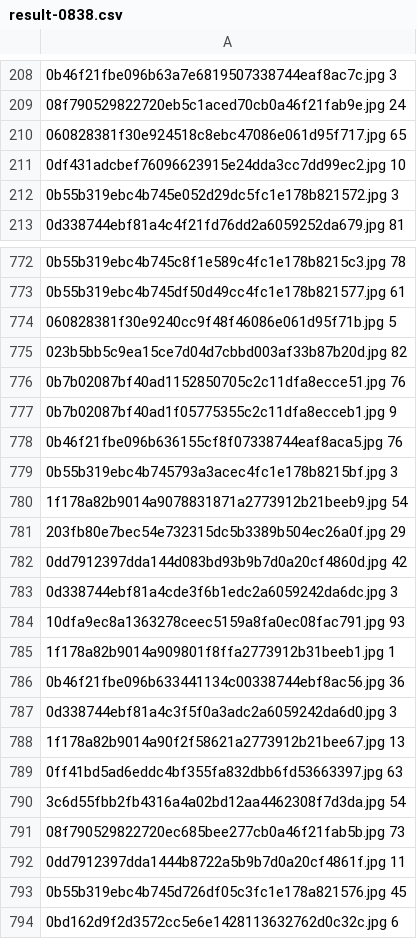
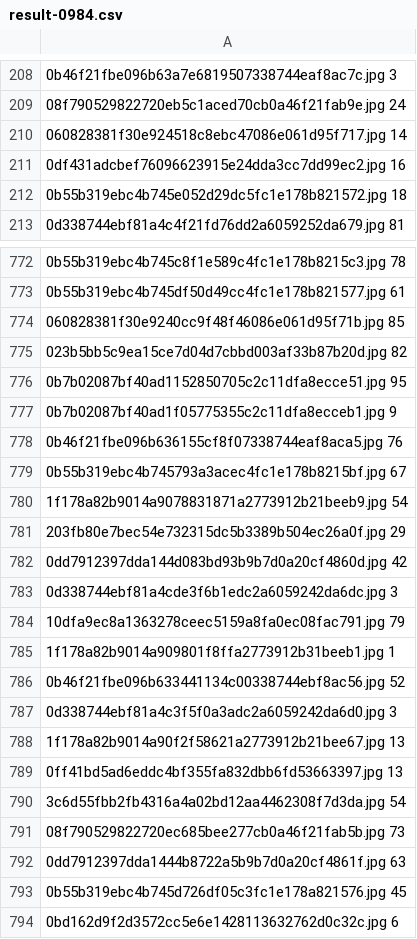
Before and after one commit to parap1uie-s/Signboard, a CSV file: Submission/result-0984.csv (was Submission/result-0838.csv), drawn as a sheet; only a part is shown, gaps mark what is left out; the diff covers the shown part only.

```diff
--- a/Submission/result-0838.csv
+++ b/Submission/result-0984.csv
@@ -209,5 +209,5 @@
 08f790529822720eb5c1aced70cb0a46f21fab9e.jpg 24
-060828381f30e924518c8ebc47086e061d95f717.jpg 65
-0df431adcbef76096623915e24dda3cc7dd99ec2.jpg 10
-0b55b319ebc4b745e052d29dc5fc1e178b821572.jpg 3
+060828381f30e924518c8ebc47086e061d95f717.jpg 14
+0df431adcbef76096623915e24dda3cc7dd99ec2.jpg 16
+0b55b319ebc4b745e052d29dc5fc1e178b821572.jpg 18
 0d338744ebf81a4c4f21fd76dd2a6059252da679.jpg 81
@@ -773,8 +773,8 @@
 0b55b319ebc4b745df50d49cc4fc1e178b821577.jpg 61
-060828381f30e9240cc9f48f46086e061d95f71b.jpg 5
+060828381f30e9240cc9f48f46086e061d95f71b.jpg 85
 023b5bb5c9ea15ce7d04d7cbbd003af33b87b20d.jpg 82
-0b7b02087bf40ad1152850705c2c11dfa8ecce51.jpg 76
+0b7b02087bf40ad1152850705c2c11dfa8ecce51.jpg 95
 0b7b02087bf40ad1f05775355c2c11dfa8ecceb1.jpg 9
 0b46f21fbe096b636155cf8f07338744eaf8aca5.jpg 76
-0b55b319ebc4b745793a3acec4fc1e178b8215bf.jpg 3
+0b55b319ebc4b745793a3acec4fc1e178b8215bf.jpg 67
 1f178a82b9014a9078831871a2773912b21beeb9.jpg 54
@@ -783,11 +783,11 @@
 0d338744ebf81a4cde3f6b1edc2a6059242da6dc.jpg 3
-10dfa9ec8a1363278ceec5159a8fa0ec08fac791.jpg 93
+10dfa9ec8a1363278ceec5159a8fa0ec08fac791.jpg 79
 1f178a82b9014a909801f8ffa2773912b31beeb1.jpg 1
-0b46f21fbe096b633441134c00338744ebf8ac56.jpg 36
+0b46f21fbe096b633441134c00338744ebf8ac56.jpg 52
 0d338744ebf81a4c3f5f0a3adc2a6059242da6d0.jpg 3
 1f178a82b9014a90f2f58621a2773912b21bee67.jpg 13
-0ff41bd5ad6eddc4bf355fa832dbb6fd53663397.jpg 63
+0ff41bd5ad6eddc4bf355fa832dbb6fd53663397.jpg 13
 3c6d55fbb2fb4316a4a02bd12aa4462308f7d3da.jpg 54
 08f790529822720ec685bee277cb0a46f21fab5b.jpg 73
-0dd7912397dda1444b8722a5b9b7d0a20cf4861f.jpg 11
+0dd7912397dda1444b8722a5b9b7d0a20cf4861f.jpg 63
 0b55b319ebc4b745d726df05c3fc1e178a821576.jpg 45
```
Also changed, not shown: 151 edited cells elsewhere in this file, 7 other files.
